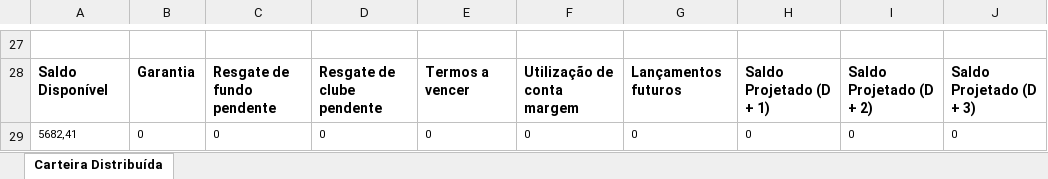
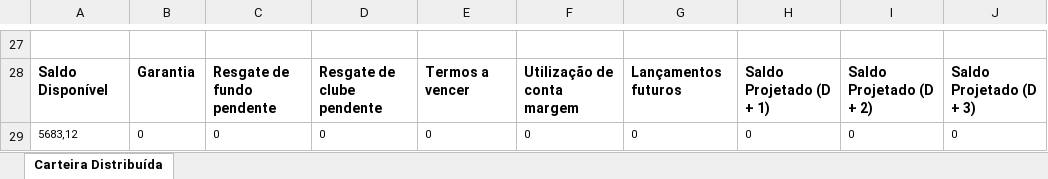
Before and after one commit to AloacaoMWealth/tesourariagrupobotuvera, an Excel workbook: data/positions/Posição Consolidada - 7983962.xlsx, sheet Carteira Distribuída, drawn as a sheet; only a part is shown, gaps mark what is left out; values as stored, in another font and other column widths than the file's, no borders; the diff covers the shown part only; the diff names each change by its address in the sheet, - before the commit and + after, or states it on an @@ line.

```diff
--- a/data/positions/Posição Consolidada - 7983962.xlsx (sheet Carteira Distribuída)
+++ b/data/positions/Posição Consolidada - 7983962.xlsx (sheet Carteira Distribuída)
-A29: 5682,41
+A29: 5683,12
```
Also changed, not shown: 20 edited cells elsewhere in this sheet.
